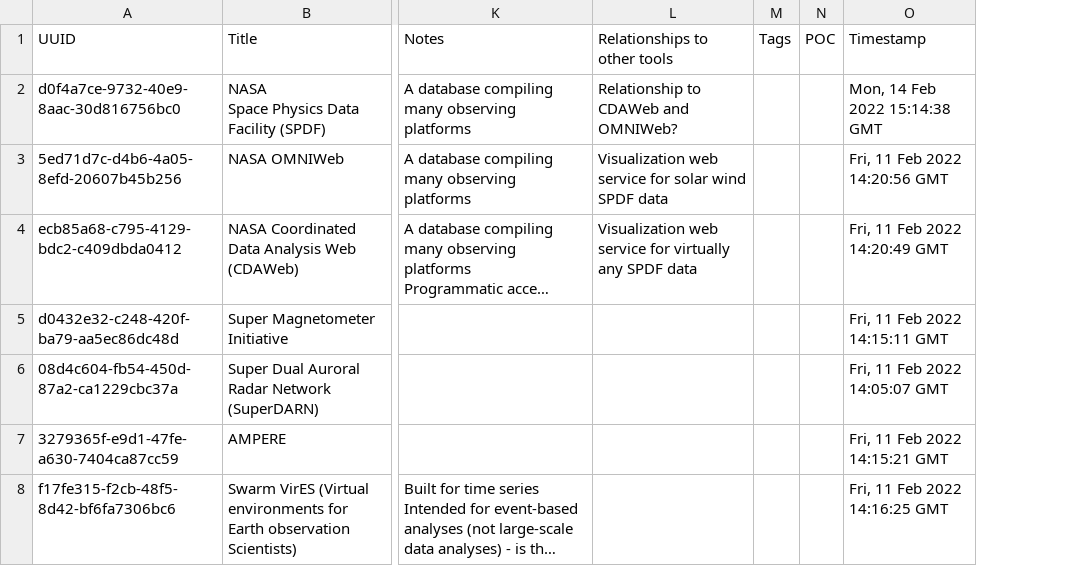
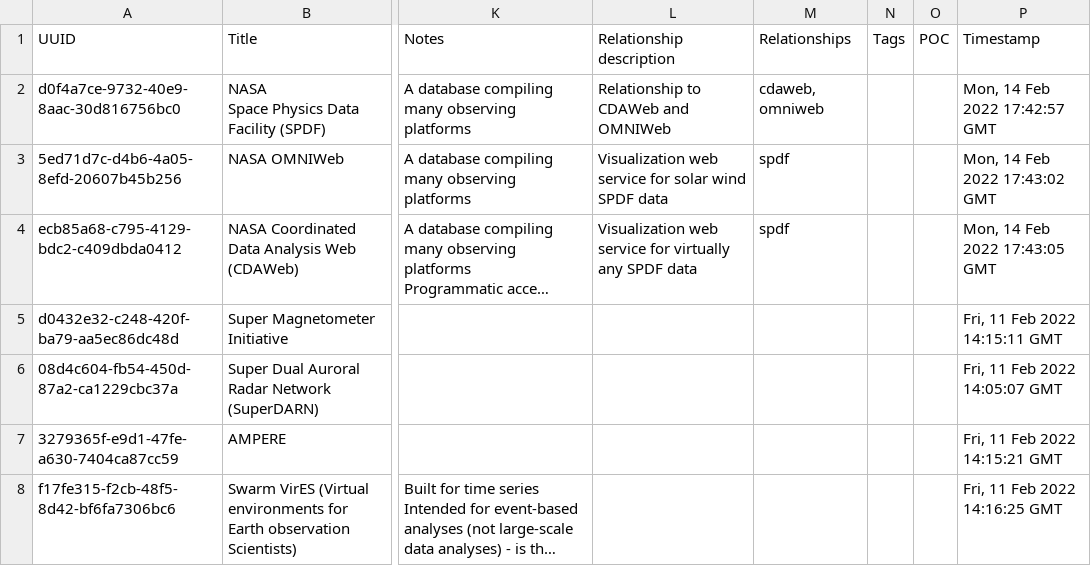
Before and after one commit to agnescameron/HelioKNOW, a CSV file: index_archive/Tools.csv, drawn as a sheet; only a part is shown, gaps mark what is left out; long unchanged cells end in …; addresses are those after the commit; the diff covers the shown part only; the diff names each change by its address in the sheet, - before the commit and + after, or states it on an @@ line.

```diff
--- a/index_archive/Tools.csv
+++ b/index_archive/Tools.csv
+column M (Relationships), rows 2-4: cdaweb, omniweb | spdf | spdf
-L1: Relationships to other tools
+L1: Relationship description
-L2 (Relationship description): Relationship to CDAWeb and OMNIWeb?
+L2 (Relationship description): Relationship to CDAWeb and OMNIWeb
-P2 (Timestamp): Mon, 14 Feb 2022 15:14:38 GMT
+P2 (Timestamp): Mon, 14 Feb 2022 17:42:57 GMT
-P3 (Timestamp): Fri, 11 Feb 2022 14:20:56 GMT
+P3 (Timestamp): Mon, 14 Feb 2022 17:43:02 GMT
-P4 (Timestamp): Fri, 11 Feb 2022 14:20:49 GMT
+P4 (Timestamp): Mon, 14 Feb 2022 17:43:05 GMT
```
Also changed, not shown: 6 edited cells elsewhere in this file, 10 other files.
